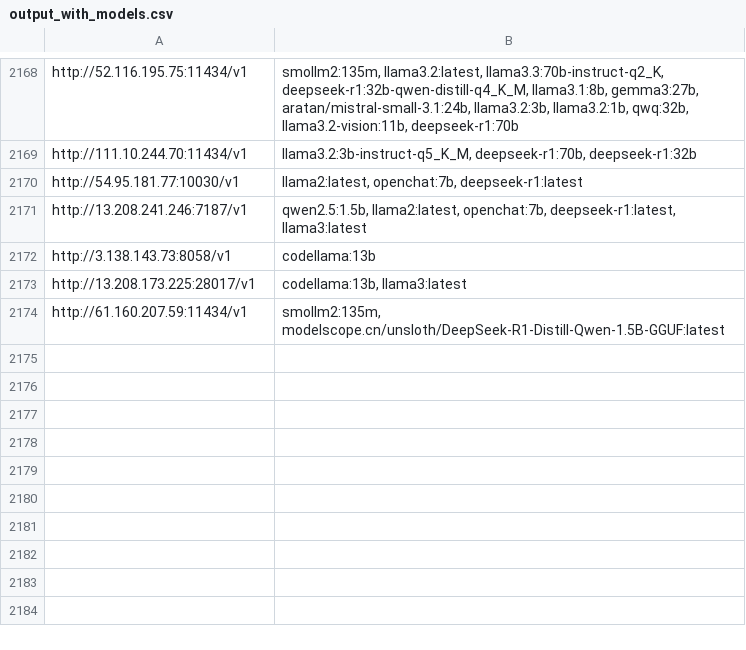
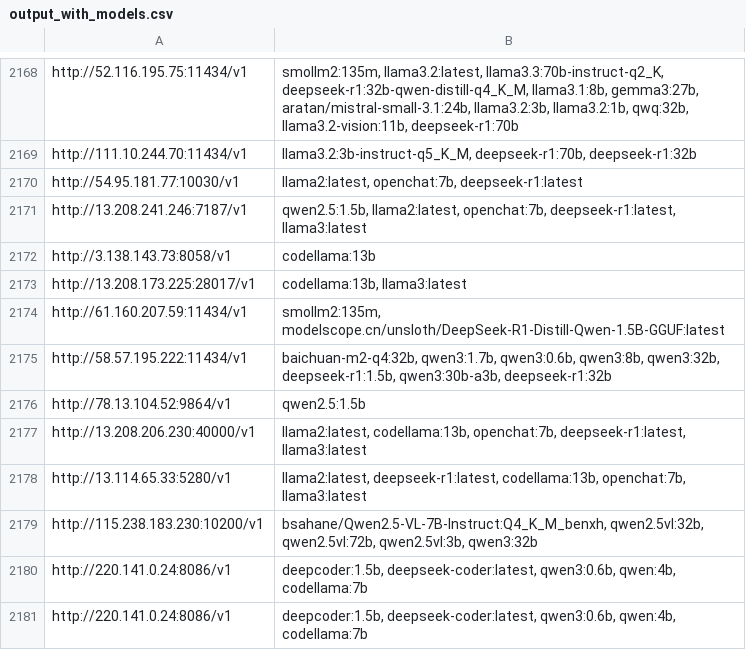
Before and after one commit to happyshua/ollamalist, a CSV file: output_with_models.csv, drawn as a sheet; only a part is shown, gaps mark what is left out; the diff names each change by its address in the sheet, - before the commit and + after, or states it on an @@ line.

```diff
--- a/output_with_models.csv
+++ b/output_with_models.csv
+row 2175: http://58.57.195.222:11434/v1 | baichuan-m2-q4:32b, qwen3:1.7b, qwen3:0.6b, qwen3:8b, qwen3:32b, deepseek-r1:1.5b, qwen3:30b-a3b, deepseek-r1:32b
+row 2176: http://78.13.104.52:9864/v1 | qwen2.5:1.5b
+row 2177: http://13.208.206.230:40000/v1 | llama2:latest, codellama:13b, openchat:7b, deepseek-r1:latest, llama3:latest
+row 2178: http://13.114.65.33:5280/v1 | llama2:latest, deepseek-r1:latest, codellama:13b, openchat:7b, llama3:latest
+row 2179: http://115.238.183.230:10200/v1 | bsahane/Qwen2.5-VL-7B-Instruct:Q4_K_M_benxh, qwen2.5vl:32b, qwen2.5vl:72b, qwen2.5vl:3b, qwen3:32b
+row 2180: http://220.141.0.24:8086/v1 | deepcoder:1.5b, deepseek-coder:latest, qwen3:0.6b, qwen:4b, codellama:7b
+row 2181: http://220.141.0.24:8086/v1 | deepcoder:1.5b, deepseek-coder:latest, qwen3:0.6b, qwen:4b, codellama:7b
```
